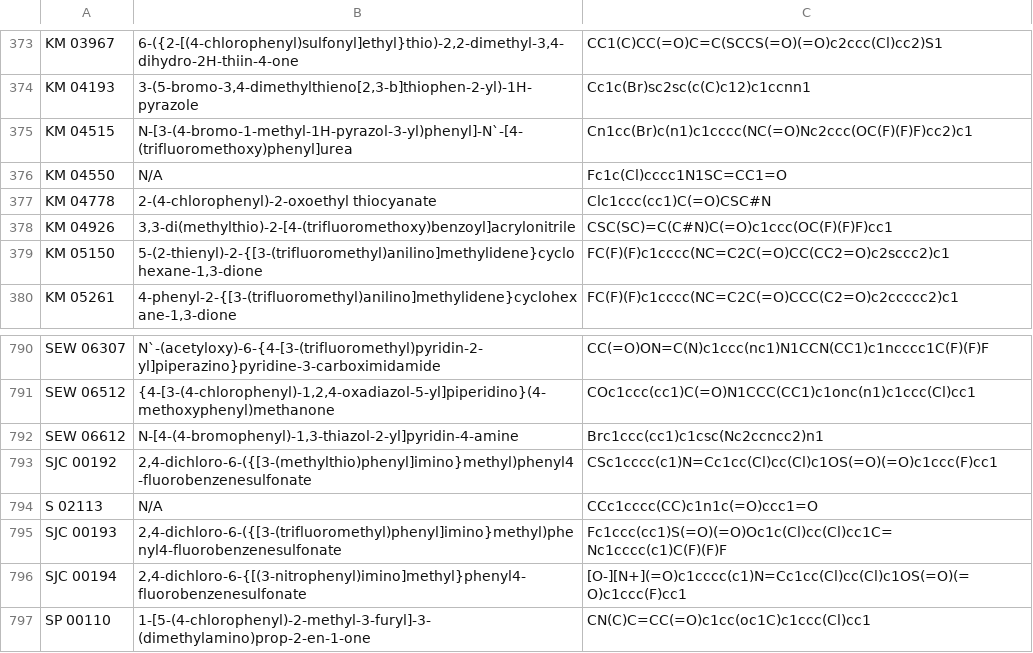
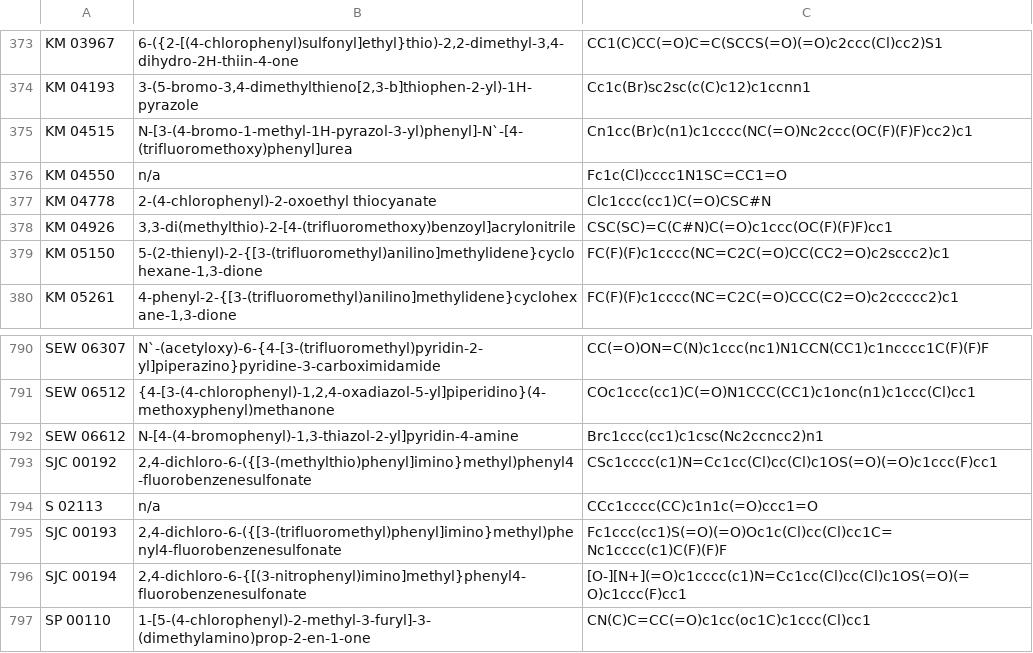
Before and after one commit to AKNeyugn/Chemogenomic-Data-Scraping, a CSV file: Compounds-SMILES/Cytotoxic_SMILES.csv, drawn as a sheet; only a part is shown, gaps mark what is left out.

```diff
--- a/Compounds-SMILES/Cytotoxic_SMILES.csv
+++ b/Compounds-SMILES/Cytotoxic_SMILES.csv
@@ -375,3 +375,3 @@ KM 04193,"3-(5-bromo-3,4-dimethylthieno[2,3-b]thiophen-2-yl)-1H-pyrazole",Cc1c(B
 KM 04515,N-[3-(4-bromo-1-methyl-1H-pyrazol-3-yl)phenyl]-N`-[4-(trifluoromethoxy)phenyl]urea,Cn1cc(Br)c(n1)c1cccc(NC(=O)Nc2ccc(OC(F)(F)F)cc2)c1
-KM 04550,N/A,Fc1c(Cl)cccc1N1SC=CC1=O
+KM 04550,n/a,Fc1c(Cl)cccc1N1SC=CC1=O
 KM 04778,2-(4-chlorophenyl)-2-oxoethyl thiocyanate,Clc1ccc(cc1)C(=O)CSC#N
@@ -793,3 +793,3 @@ SEW 06612,"N-[4-(4-bromophenyl)-1,3-thiazol-2-yl]pyridin-4-amine",Brc1ccc(cc1)c1
 SJC 00192,"2,4-dichloro-6-({[3-(methylthio)phenyl]imino}methyl)phenyl4-fluorobenzenesulfonate",CSc1cccc(c1)N=Cc1cc(Cl)cc(Cl)c1OS(=O)(=O)c1ccc(F)cc1
-S 02113,N/A,CCc1cccc(CC)c1n1c(=O)ccc1=O
+S 02113,n/a,CCc1cccc(CC)c1n1c(=O)ccc1=O
 SJC 00193,"2,4-dichloro-6-({[3-(trifluoromethyl)phenyl]imino}methyl)phenyl4-fluorobenzenesulfonate",Fc1ccc(cc1)S(=O)(=O)Oc1c(Cl)cc(Cl)cc1C=Nc1cccc(c1)C(F)(F)F
```
Also changed, not shown: Compounds-SMILES/Bioactive_SMILES.csv, 3 other files.
